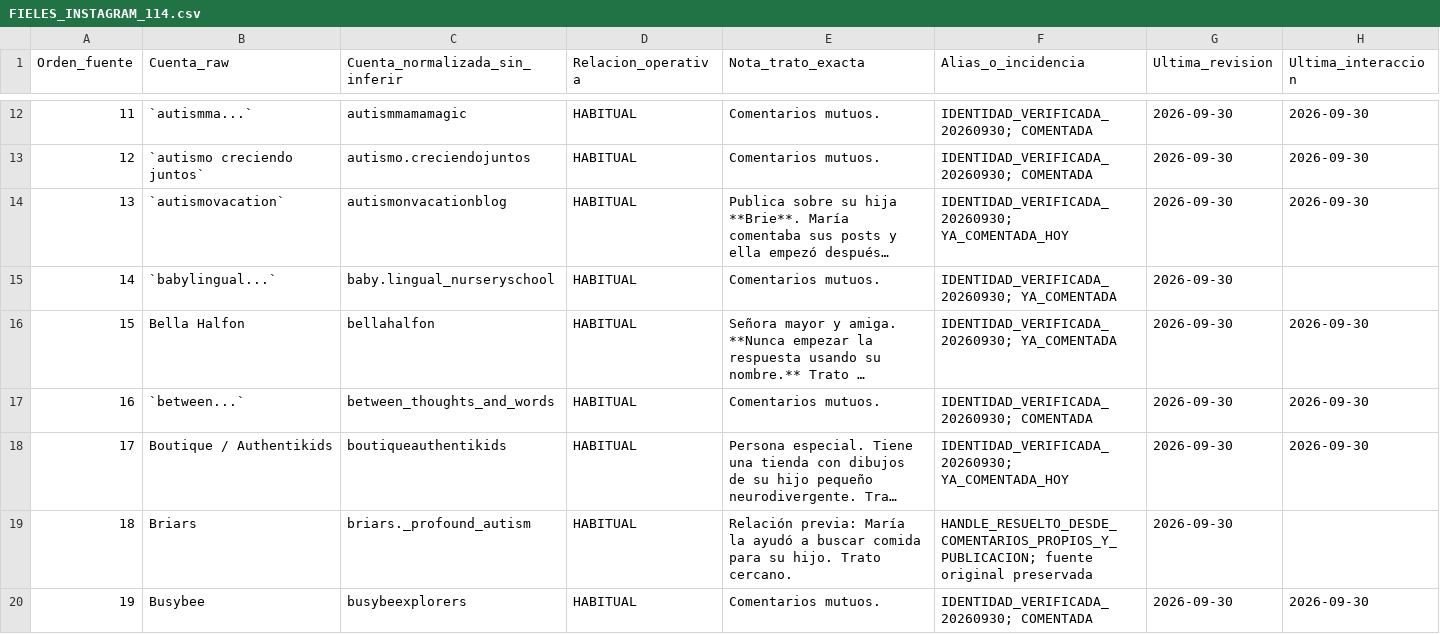
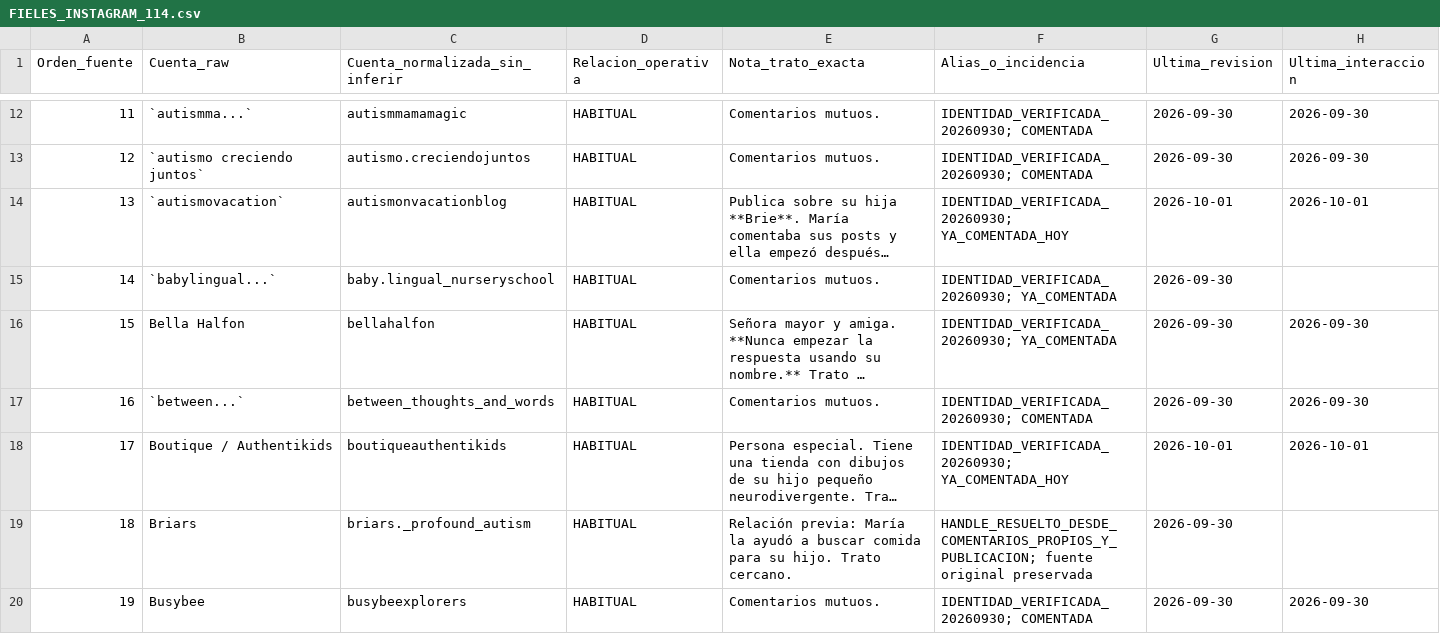
Before and after one commit to mruizwow-bit/irisgreen, a CSV file: SOCIAL_IRIS_GREEN/CONTROL/FIELES_INSTAGRAM_114.csv, drawn as a sheet; only a part is shown, gaps mark what is left out; long unchanged cells end in …; the diff covers the shown part only; the diff names each change by its address in the sheet, - before the commit and + after, or states it on an @@ line.

Commit message:
docs(social): consolidar 24 revisiones de fieles del 1 de octubre

```diff
--- a/SOCIAL_IRIS_GREEN/CONTROL/FIELES_INSTAGRAM_114.csv
+++ b/SOCIAL_IRIS_GREEN/CONTROL/FIELES_INSTAGRAM_114.csv
-G14 (Ultima_revision): 2026-09-30
+G14 (Ultima_revision): 2026-10-01
-H14 (Ultima_interaccion): 2026-09-30
+H14 (Ultima_interaccion): 2026-10-01
-G18 (Ultima_revision): 2026-09-30
+G18 (Ultima_revision): 2026-10-01
-H18 (Ultima_interaccion): 2026-09-30
+H18 (Ultima_interaccion): 2026-10-01
```
Also changed, not shown: 34 edited cells elsewhere in this file.
